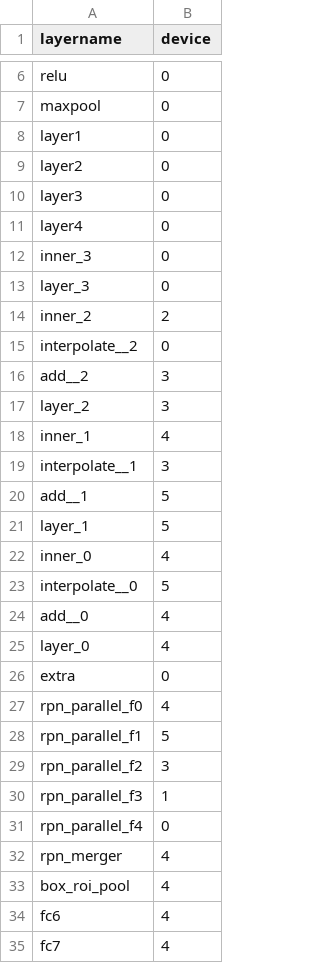
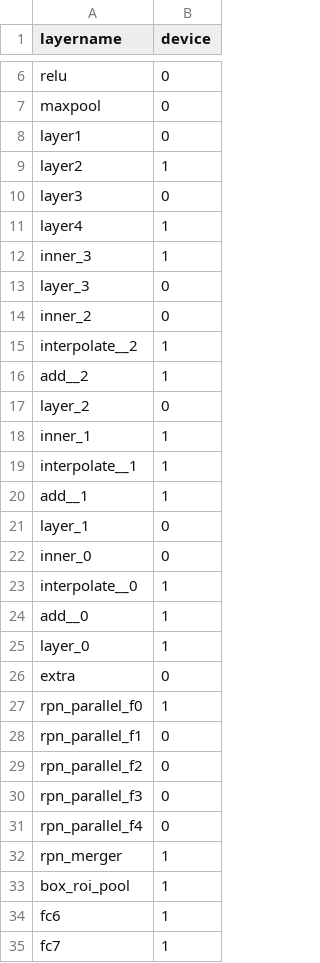
Before and after one commit to huanchen-stack/obj-detection-optimizer, a CSV file: testcases/faster-agx/part.csv, drawn as a sheet; only a part is shown, gaps mark what is left out; the diff covers the shown part only.

```diff
--- a/testcases/faster-agx/part.csv
+++ b/testcases/faster-agx/part.csv
@@ -8,28 +8,28 @@ maxpool,0
 layer1,0
-layer2,0
+layer2,1
 layer3,0
-layer4,0
-inner_3,0
+layer4,1
+inner_3,1
 layer_3,0
-inner_2,2
-interpolate__2,0
-add__2,3
-layer_2,3
-inner_1,4
-interpolate__1,3
-add__1,5
-layer_1,5
-inner_0,4
-interpolate__0,5
-add__0,4
-layer_0,4
+inner_2,0
+interpolate__2,1
+add__2,1
+layer_2,0
+inner_1,1
+interpolate__1,1
+add__1,1
+layer_1,0
+inner_0,0
+interpolate__0,1
+add__0,1
+layer_0,1
 extra,0
-rpn_parallel_f0,4
-rpn_parallel_f1,5
-rpn_parallel_f2,3
-rpn_parallel_f3,1
+rpn_parallel_f0,1
+rpn_parallel_f1,0
+rpn_parallel_f2,0
+rpn_parallel_f3,0
 rpn_parallel_f4,0
-rpn_merger,4
-box_roi_pool,4
-fc6,4
-fc7,4
+rpn_merger,1
+box_roi_pool,1
+fc6,1
+fc7,1
```
Also changed, not shown: 5 edited cells elsewhere in this file, testcases/faster-agx/priority.csv, testcases/faster-clarity32/part.csv, 13 other files.
